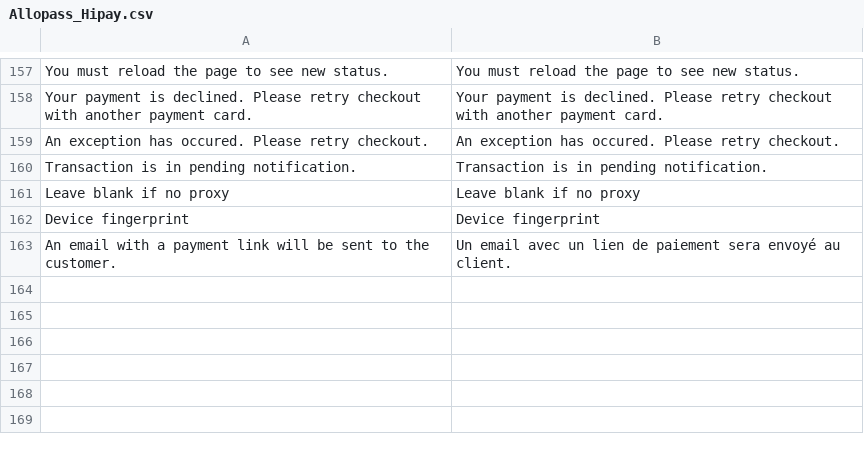
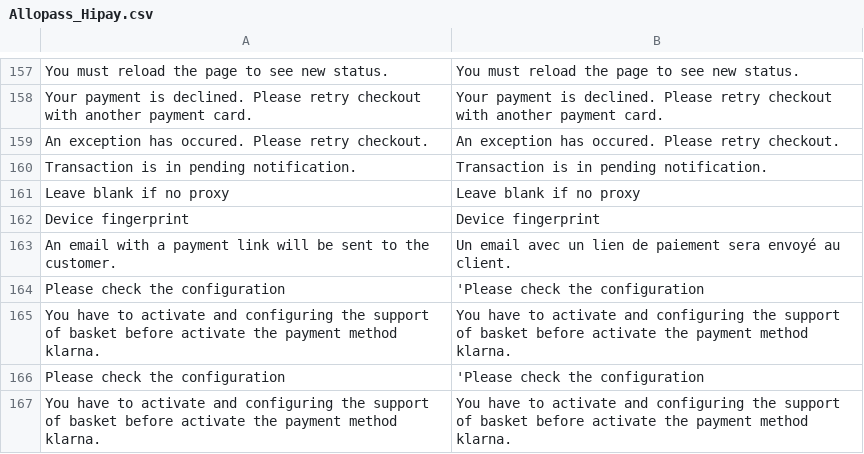
Before and after one commit to hipay/hipay-fullservice-sdk-magento1, a CSV file: src/app/locale/en_US/Allopass_Hipay.csv, drawn as a sheet; only a part is shown, gaps mark what is left out.

```diff
--- a/src/app/locale/en_US/Allopass_Hipay.csv
+++ b/src/app/locale/en_US/Allopass_Hipay.csv
@@ -163 +163,5 @@
 "An email with a payment link will be sent to the customer.","Un email avec un lien de paiement sera envoyé au client."
+"Please check the configuration","'Please check the configuration"
+"You have to activate and configuring the support of basket before activate the payment method klarna.","You have to activate and configuring the support of basket before activate the payment method klarna."
+"Please check the configuration","'Please check the configuration"
+"You have to activate and configuring the support of basket before activate the payment method klarna.","You have to activate and configuring the support of basket before activate the payment method klarna."
```
Also changed, not shown: src/app/locale/fr_FR/Allopass_Hipay.csv, src/app/locale/it_IT/Allopass_Hipay.csv, 11 other files.
